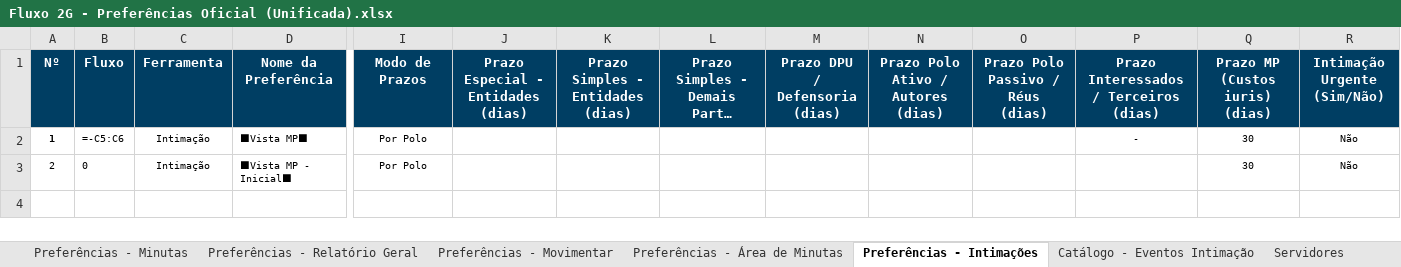
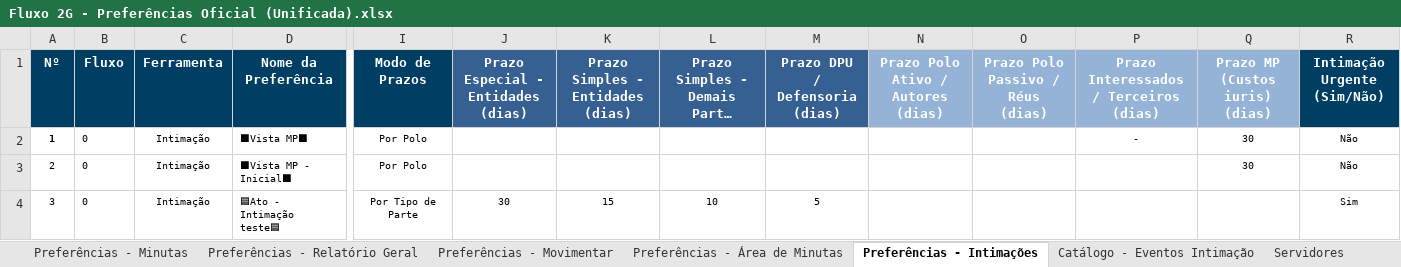
Before and after one commit to biomarcaocampos-cloud/Preferencias-2G, an Excel workbook: Fluxo 2G - Preferências Oficial (Unificada).xlsx, sheet Preferências - Intimações, drawn as a sheet; only a part is shown, gaps mark what is left out; long unchanged cells end in …; values as stored, in another font and other column widths than the file's, no borders; formulas without a stored value are shown as written; rows hold the shown columns only; the diff names each change by its address in the sheet, - before the commit and + after, or states it on an @@ line.

Commit message:
feat(v3.5.5): correcao de inclusao/remocao de localizadores em intimacoes e redesign da interface em 2 fileiras

```diff
--- a/Fluxo 2G - Preferências Oficial (Unificada).xlsx (sheet Preferências - Intimações)
+++ b/Fluxo 2G - Preferências Oficial (Unificada).xlsx (sheet Preferências - Intimações)
-J1:M1 fill: #003E63
+J1:M1 fill: #376092
-N1:Q1 fill: #003E63
+N1:Q1 fill: #95B3D7
-B2 (Fluxo): =-C5:C6
+B2 (Fluxo): 0
+row 4: 3 | 0 | Intimação | 🟦Ato - Intimação teste🟦 | Por Tipo de Parte | 30 | 15 | 10 | 5 |  |  |  |  | Sim
```
Also changed, not shown: sheet Servidores, hidden cells, 3 other files.
